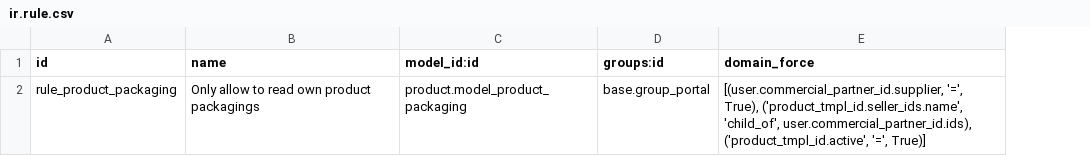
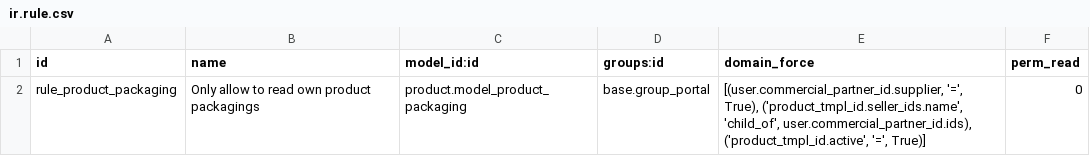
Before and after one commit to OCA/website, a CSV file: website_portal_purchase_product_sale_packaging_price/security/ir.rule.csv, drawn as a sheet; the diff names each change by its address in the sheet, - before the commit and + after, or states it on an @@ line.

Commit message:
[FIX][9.0] website_portal_purchase_product_sale_packaging_price: Portal user do not read packagings

```diff
--- a/website_portal_purchase_product_sale_packaging_price/security/ir.rule.csv
+++ b/website_portal_purchase_product_sale_packaging_price/security/ir.rule.csv
+column F (perm_read), row 2: 0
```
